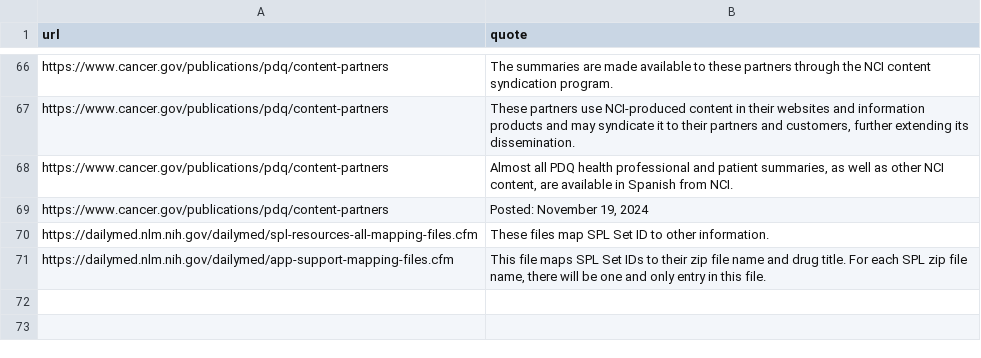
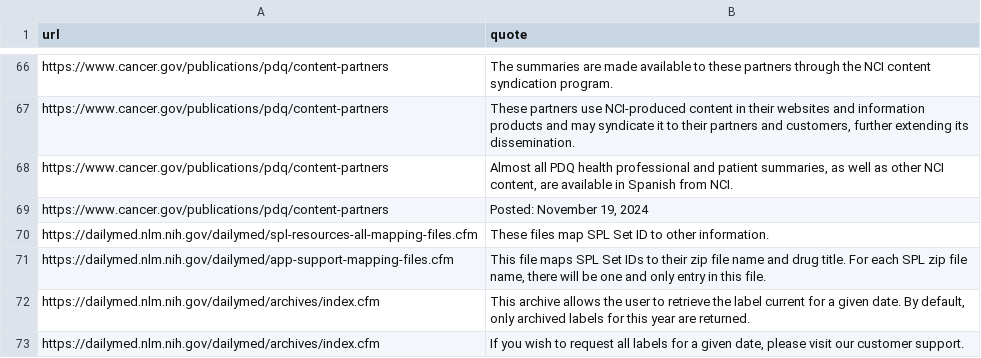
Before and after one commit to obadaKraishan/plainpairs, a CSV file: docs/quotes.csv, drawn as a sheet; only a part is shown, gaps mark what is left out; the diff names each change by its address in the sheet, - before the commit and + after, or states it on an @@ line.

```diff
--- a/docs/quotes.csv
+++ b/docs/quotes.csv
+row 72: https://dailymed.nlm.nih.gov/dailymed/archives/index.cfm | This archive allows the user to retrieve the label current for a given date. By default, only archived labels for this year are returned.
+row 73: https://dailymed.nlm.nih.gov/dailymed/archives/index.cfm | If you wish to request all labels for a given date, please visit our customer support.
```
Also changed, not shown: data/usage_log.csv, 1 other file.
